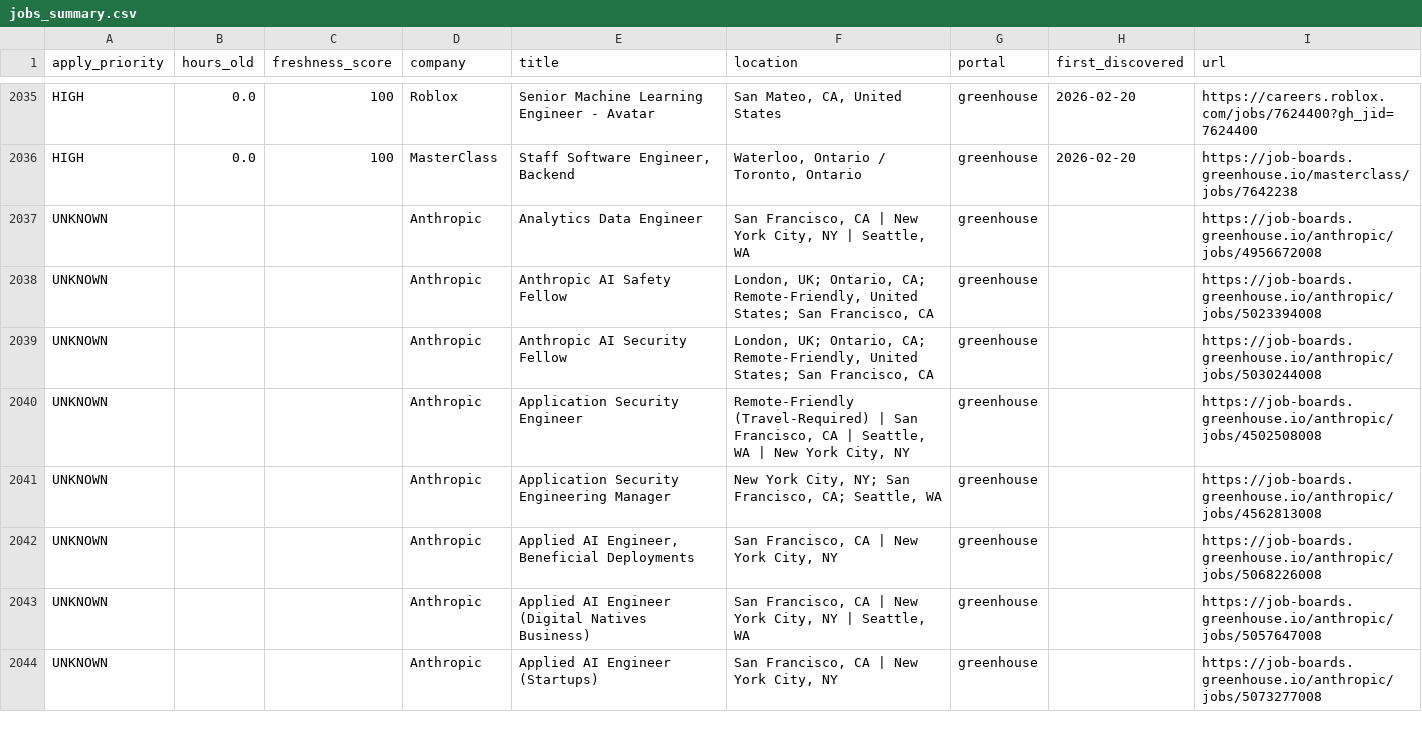
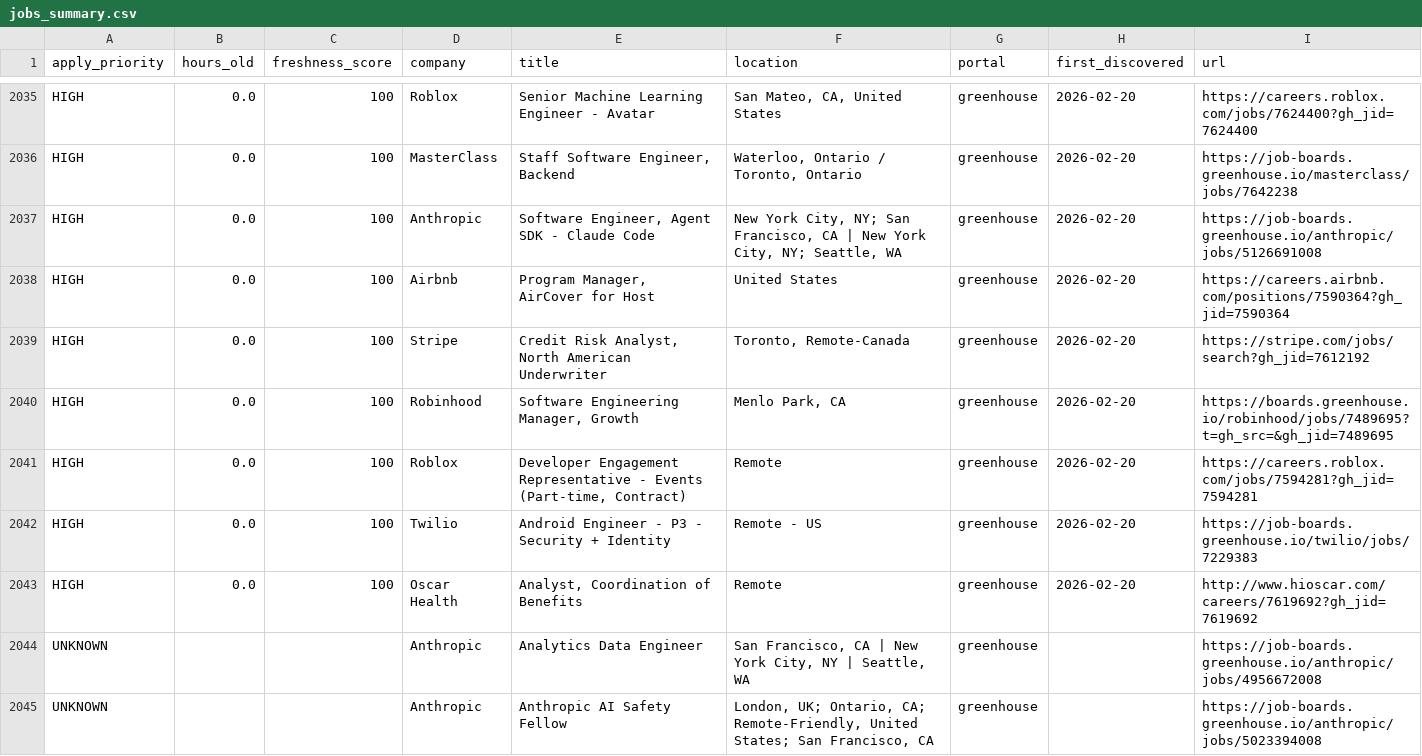
Before and after one commit to Nuthanreddy05/tech-jobs-scraper, a CSV file: jobs/jobs_summary.csv, drawn as a sheet; only a part is shown, gaps mark what is left out; the shorter side is filled out with more unchanged rows; the diff names each change by its address in the sheet, - before the commit and + after, or states it on an @@ line.

```diff
--- a/jobs/jobs_summary.csv
+++ b/jobs/jobs_summary.csv
+row 2037: HIGH | 0.0 | 100 | Anthropic | Software Engineer, Agent SDK - Claude Code | New York City, NY; San Francisco, CA | New York City, NY; Seattle, WA | greenhouse | 2026-02-20 | https://job-boards.greenhouse.io/anthropic/jobs/5126691008
+row 2038: HIGH | 0.0 | 100 | Airbnb | Program Manager, AirCover for Host | United States | greenhouse | 2026-02-20 | https://careers.airbnb.com/positions/7590364?gh_jid=7590364
+row 2039: HIGH | 0.0 | 100 | Stripe | Credit Risk Analyst, North American Underwriter | Toronto, Remote-Canada | greenhouse | 2026-02-20 | https://stripe.com/jobs/search?gh_jid=7612192
+row 2040: HIGH | 0.0 | 100 | Robinhood | Software Engineering Manager, Growth | Menlo Park, CA | greenhouse | 2026-02-20 | https://boards.greenhouse.io/robinhood/jobs/7489695?t=gh_src=&gh_jid=7489695
+row 2041: HIGH | 0.0 | 100 | Roblox | Developer Engagement Representative - Events (Part-time, Contract) | Remote | greenhouse | 2026-02-20 | https://careers.roblox.com/jobs/7594281?gh_jid=7594281
+row 2042: HIGH | 0.0 | 100 | Twilio | Android Engineer - P3 - Security + Identity | Remote - US | greenhouse | 2026-02-20 | https://job-boards.greenhouse.io/twilio/jobs/7229383
+row 2043: HIGH | 0.0 | 100 | Oscar Health | Analyst, Coordination of Benefits | Remote | greenhouse | 2026-02-20 | http://www.hioscar.com/careers/7619692?gh_jid=7619692
```
Also changed, not shown: 10 other files.
